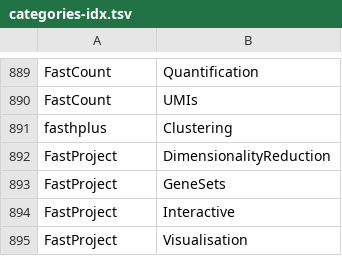
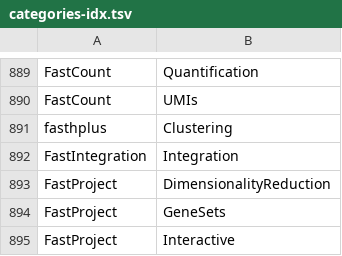
Before and after one commit to scRNA-tools/scRNA-tools, a TSV file: database/categories-idx.tsv, drawn as a sheet; only a part is shown, gaps mark what is left out; the shorter side is filled out with more unchanged rows.

```diff
--- a/database/categories-idx.tsv
+++ b/database/categories-idx.tsv
@@ -891,2 +891,3 @@ FastCount	UMIs
 fasthplus	Clustering
+FastIntegration	Integration
 FastProject	DimensionalityReduction
```
Also changed, not shown: database/doi-idx.tsv, database/ignored.tsv, 3 other files.
